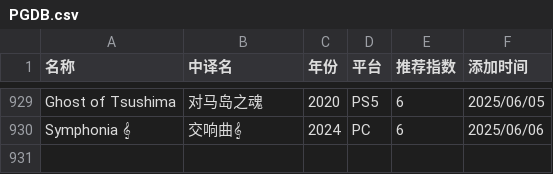
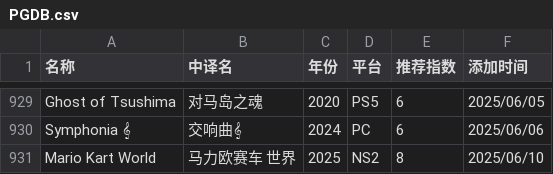
Before and after one commit to pqr-gaming/pqr-gaming.github.io, a CSV file: PGDB.csv, drawn as a sheet; only a part is shown, gaps mark what is left out; the diff names each change by its address in the sheet, - before the commit and + after, or states it on an @@ line.

Commit message:
add new entry

```diff
--- a/PGDB.csv
+++ b/PGDB.csv
+row 931: Mario Kart World | 马力欧赛车 世界 | 2025 | NS2 | 8 | 2025/06/10
```
